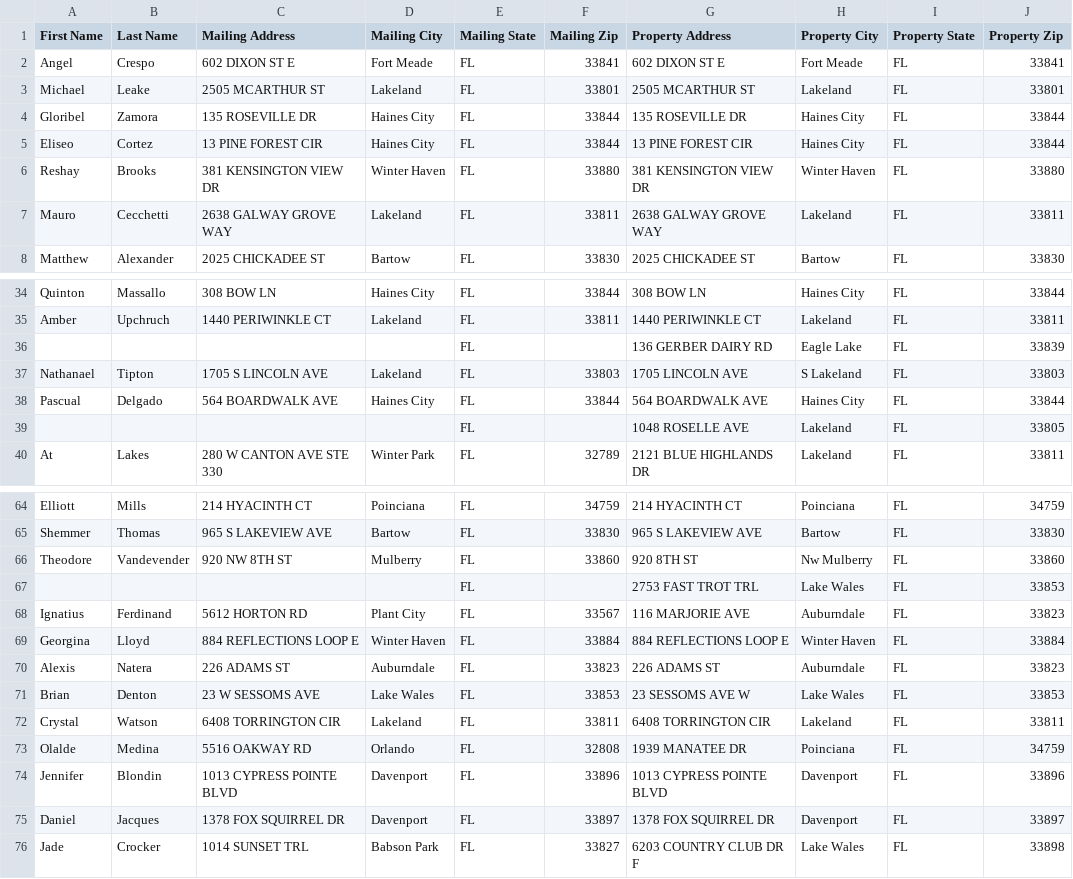
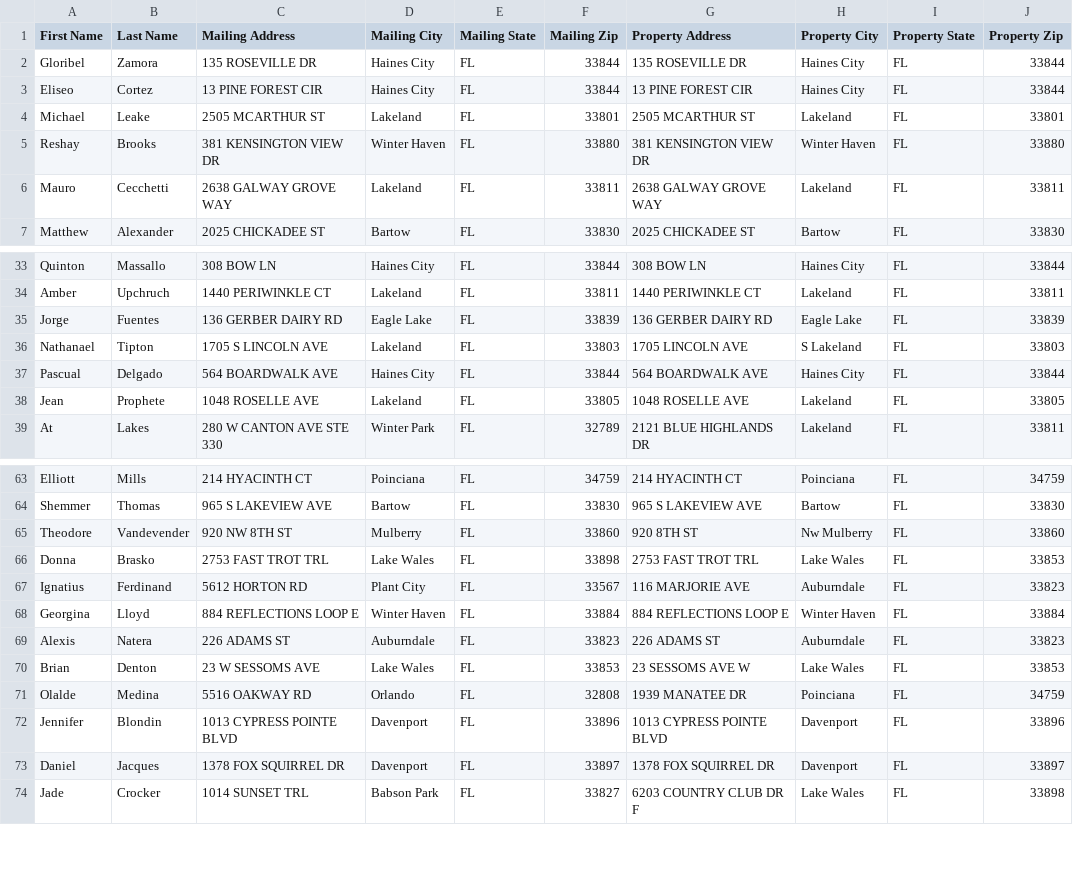
Before and after one commit to Sellmyhousefast247/Polk-leads, a CSV file: data/skiptrace_export.csv, drawn as a sheet; only a part is shown, gaps mark what is left out.

```diff
--- a/data/skiptrace_export.csv
+++ b/data/skiptrace_export.csv
@@ -1,6 +1,5 @@
 First Name,Last Name,Mailing Address,Mailing City,Mailing State,Mailing Zip,Property Address,Property City,Property State,Property Zip
-Angel,Crespo,602 DIXON ST E,Fort Meade,FL,33841,602 DIXON ST E,Fort Meade,FL,33841
-Michael,Leake,2505 MCARTHUR ST,Lakeland,FL,33801,2505 MCARTHUR ST,Lakeland,FL,33801
 Gloribel,Zamora,135 ROSEVILLE DR,Haines City,FL,33844,135 ROSEVILLE DR,Haines City,FL,33844
 Eliseo,Cortez,13 PINE FOREST CIR,Haines City,FL,33844,13 PINE FOREST CIR,Haines City,FL,33844
+Michael,Leake,2505 MCARTHUR ST,Lakeland,FL,33801,2505 MCARTHUR ST,Lakeland,FL,33801
 Reshay,Brooks,381 KENSINGTON VIEW DR,Winter Haven,FL,33880,381 KENSINGTON VIEW DR,Winter Haven,FL,33880
@@ -35,6 +34,6 @@ Quinton,Massallo,308 BOW LN,Haines City,FL,33844,308 BOW LN,Haines City,FL,33844
 Amber,Upchruch,1440 PERIWINKLE CT,Lakeland,FL,33811,1440 PERIWINKLE CT,Lakeland,FL,33811
-,,,,FL,,136 GERBER DAIRY RD,Eagle Lake,FL,33839
+Jorge,Fuentes,136 GERBER DAIRY RD,Eagle Lake,FL,33839,136 GERBER DAIRY RD,Eagle Lake,FL,33839
 Nathanael,Tipton,1705 S LINCOLN AVE,Lakeland,FL,33803,1705 LINCOLN AVE,S Lakeland,FL,33803
 Pascual,Delgado,564 BOARDWALK AVE,Haines City,FL,33844,564 BOARDWALK AVE,Haines City,FL,33844
-,,,,FL,,1048 ROSELLE AVE,Lakeland,FL,33805
+Jean,Prophete,1048 ROSELLE AVE,Lakeland,FL,33805,1048 ROSELLE AVE,Lakeland,FL,33805
 At,Lakes,280 W CANTON AVE STE 330,Winter Park,FL,32789,2121 BLUE HIGHLANDS DR,Lakeland,FL,33811
@@ -66,3 +65,3 @@ Shemmer,Thomas,965 S LAKEVIEW AVE,Bartow,FL,33830,965 S LAKEVIEW AVE,Bartow,FL,3
 Theodore,Vandevender,920 NW 8TH ST,Mulberry,FL,33860,920 8TH ST,Nw Mulberry,FL,33860
-,,,,FL,,2753 FAST TROT TRL,Lake Wales,FL,33853
+Donna,Brasko,2753 FAST TROT TRL,Lake Wales,FL,33898,2753 FAST TROT TRL,Lake Wales,FL,33853
 Ignatius,Ferdinand,5612 HORTON RD,Plant City,FL,33567,116 MARJORIE AVE,Auburndale,FL,33823
@@ -71,3 +70,2 @@ Alexis,Natera,226 ADAMS ST,Auburndale,FL,33823,226 ADAMS ST,Auburndale,FL,33823
 Brian,Denton,23 W SESSOMS AVE,Lake Wales,FL,33853,23 SESSOMS AVE W,Lake Wales,FL,33853
-Crystal,Watson,6408 TORRINGTON CIR,Lakeland,FL,33811,6408 TORRINGTON CIR,Lakeland,FL,33811
 Olalde,Medina,5516 OAKWAY RD,Orlando,FL,32808,1939 MANATEE DR,Poinciana,FL,34759
```
Also changed, not shown: data/ghl_export.csv, 3 other files.
